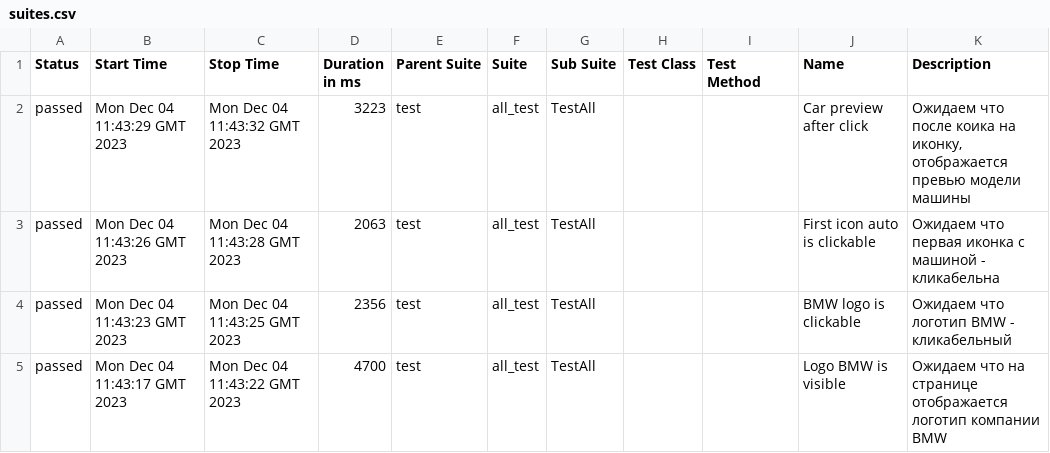
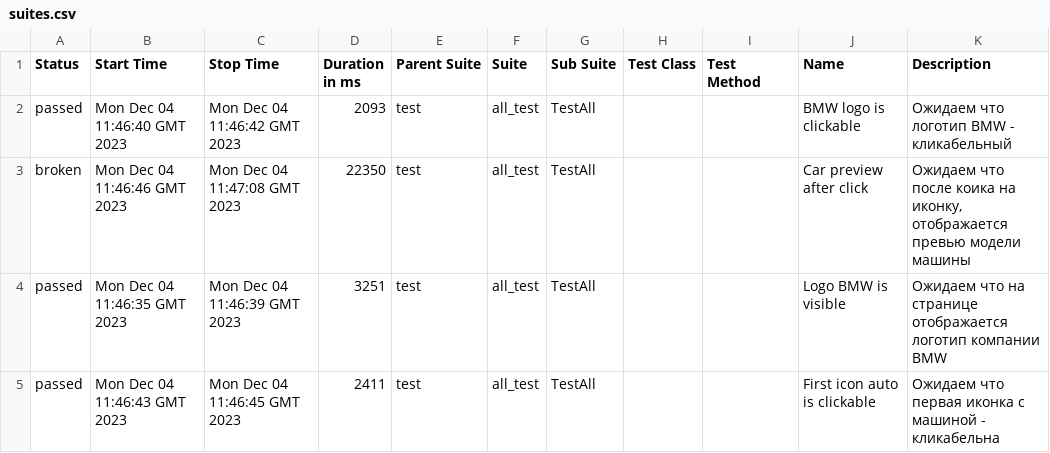
Before and after one commit to sapfire65/web_automation_frameworck, a CSV file: data/suites.csv, drawn as a sheet.

```diff
--- a/data/suites.csv
+++ b/data/suites.csv
@@ -1,5 +1,5 @@
 "Status","Start Time","Stop Time","Duration in ms","Parent Suite","Suite","Sub Suite","Test Class","Test Method","Name","Description"
-"passed","Mon Dec 04 11:43:29 GMT 2023","Mon Dec 04 11:43:32 GMT 2023","3223","test","all_test","TestAll","","","Car preview after click","Ожидаем что после коика на иконку, отображается превью модели машины"
-"passed","Mon Dec 04 11:43:26 GMT 2023","Mon Dec 04 11:43:28 GMT 2023","2063","test","all_test","TestAll","","","First icon auto is clickable","Ожидаем что первая иконка с машиной - кликабельна"
-"passed","Mon Dec 04 11:43:23 GMT 2023","Mon Dec 04 11:43:25 GMT 2023","2356","test","all_test","TestAll","","","BMW logo is clickable","Ожидаем что логотип BMW - кликабельный"
-"passed","Mon Dec 04 11:43:17 GMT 2023","Mon Dec 04 11:43:22 GMT 2023","4700","test","all_test","TestAll","","","Logo BMW is visible","Ожидаем что на странице отображается логотип компании BMW"
+"passed","Mon Dec 04 11:46:40 GMT 2023","Mon Dec 04 11:46:42 GMT 2023","2093","test","all_test","TestAll","","","BMW logo is clickable","Ожидаем что логотип BMW - кликабельный"
+"broken","Mon Dec 04 11:46:46 GMT 2023","Mon Dec 04 11:47:08 GMT 2023","22350","test","all_test","TestAll","","","Car preview after click","Ожидаем что после коика на иконку, отображается превью модели машины"
+"passed","Mon Dec 04 11:46:35 GMT 2023","Mon Dec 04 11:46:39 GMT 2023","3251","test","all_test","TestAll","","","Logo BMW is visible","Ожидаем что на странице отображается логотип компании BMW"
+"passed","Mon Dec 04 11:46:43 GMT 2023","Mon Dec 04 11:46:45 GMT 2023","2411","test","all_test","TestAll","","","First icon auto is clickable","Ожидаем что первая иконка с машиной - кликабельна"
```
Also changed, not shown: 40 other files.
